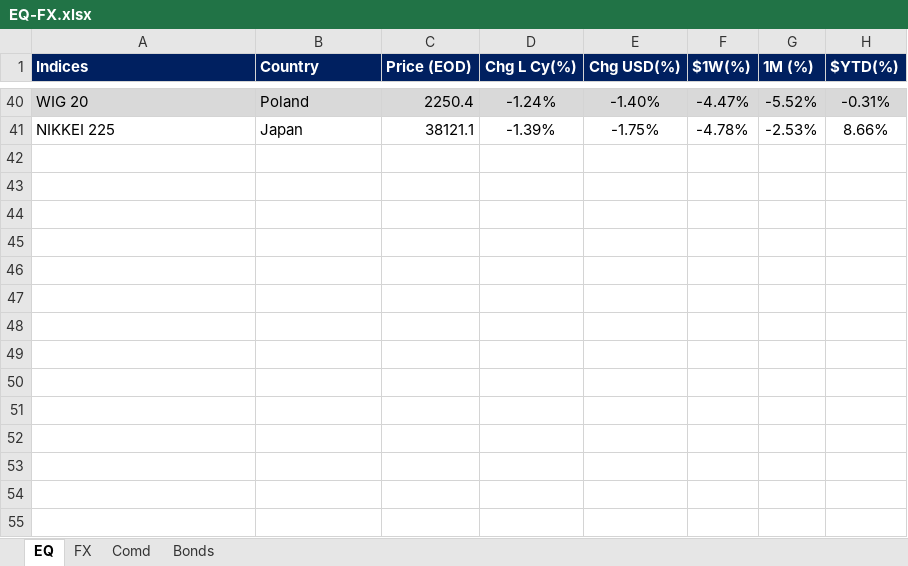
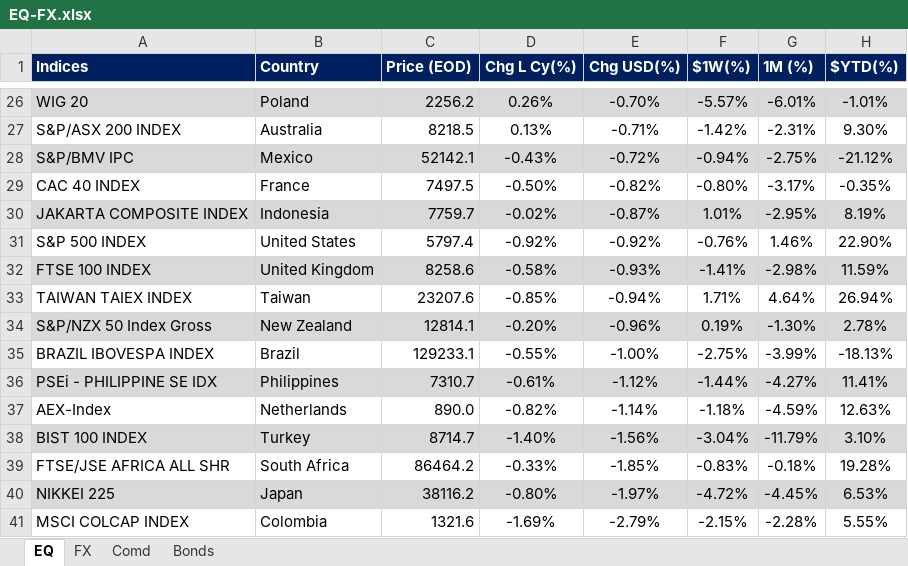
Before and after one commit to firstglobal123/fg-app, an Excel workbook: EQ-FX.xlsx, sheet EQ, drawn as a sheet; only a part is shown, gaps mark what is left out; values as stored, in another font and other column widths than the file's, no borders; conditional formats not drawn; addresses are those after the commit; the diff covers the shown part only; the diff names each change by its address in the sheet, - before the commit and + after, or states it on an @@ line.

```diff
--- a/EQ-FX.xlsx (sheet EQ)
+++ b/EQ-FX.xlsx (sheet EQ)
-C26 (Price (EOD)): 2250.4
+C26 (Price (EOD)): 2256.2
-D26 (Chg L Cy(%)): -1.24%
+D26 (Chg L Cy(%)): 0.26%
-E26 (Chg USD(%)): -1.40%
+E26 (Chg USD(%)): -0.70%
-F26 ($1W(%)): -4.47%
+F26 ($1W(%)): -5.57%
-G26 (1M (%)): -5.52%
+G26 (1M (%)): -6.01%
-H26 ($YTD(%)): -0.31%
+H26 ($YTD(%)): -1.01%
+row 27: S&P/ASX 200 INDEX | Australia | 8218.5 | 0.13% | -0.71% | -1.42% | -2.31% | 9.30%
+row 28: S&P/BMV IPC | Mexico | 52142.1 | -0.43% | -0.72% | -0.94% | -2.75% | -21.12%
+row 29: CAC 40 INDEX | France | 7497.5 | -0.50% | -0.82% | -0.80% | -3.17% | -0.35%
+row 30: JAKARTA COMPOSITE INDEX | Indonesia | 7759.7 | -0.02% | -0.87% | 1.01% | -2.95% | 8.19%
+row 31: S&P 500 INDEX | United States | 5797.4 | -0.92% | -0.92% | -0.76% | 1.46% | 22.90%
+row 32: FTSE 100 INDEX | United Kingdom | 8258.6 | -0.58% | -0.93% | -1.41% | -2.98% | 11.59%
+row 33: TAIWAN TAIEX INDEX | Taiwan | 23207.6 | -0.85% | -0.94% | 1.71% | 4.64% | 26.94%
+row 34: S&P/NZX 50 Index Gross | New Zealand | 12814.1 | -0.20% | -0.96% | 0.19% | -1.30% | 2.78%
+row 35: BRAZIL IBOVESPA INDEX | Brazil | 129233.1 | -0.55% | -1.00% | -2.75% | -3.99% | -18.13%
+row 36: PSEi - PHILIPPINE SE IDX | Philippines | 7310.7 | -0.61% | -1.12% | -1.44% | -4.27% | 11.41%
+row 37: AEX-Index | Netherlands | 890.0 | -0.82% | -1.14% | -1.18% | -4.59% | 12.63%
+row 38: BIST 100 INDEX | Turkey | 8714.7 | -1.40% | -1.56% | -3.04% | -11.79% | 3.10%
+row 39: FTSE/JSE AFRICA ALL SHR | South Africa | 86464.2 | -0.33% | -1.85% | -0.83% | -0.18% | 19.28%
-A40:H40 fill: none
+A40:H40 fill: #D9D9D9
-C40 (Price (EOD)): 38121.1
+C40 (Price (EOD)): 38116.2
-D40 (Chg L Cy(%)): -1.39%
+D40 (Chg L Cy(%)): -0.80%
-E40 (Chg USD(%)): -1.75%
+E40 (Chg USD(%)): -1.97%
-F40 ($1W(%)): -4.78%
+F40 ($1W(%)): -4.72%
-G40 (1M (%)): -2.53%
+G40 (1M (%)): -4.45%
-H40 ($YTD(%)): 8.66%
+H40 ($YTD(%)): 6.53%
+row 41: MSCI COLCAP INDEX | Colombia | 1321.6 | -1.69% | -2.79% | -2.15% | -2.28% | 5.55%
```
Also changed, not shown: 15 added rows, 29 removed rows, 52 edited cells and cell formats elsewhere in this sheet, sheet FX, sheet Comd, sheet Bonds, formulas that keep their value, GEQETF_N.xlsx, GFI_N.xlsx, 2 other files.
